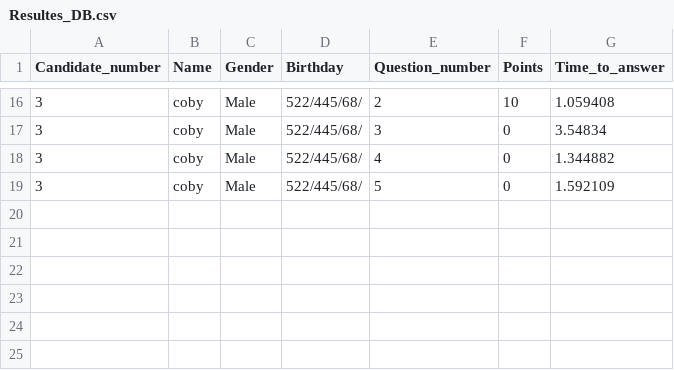
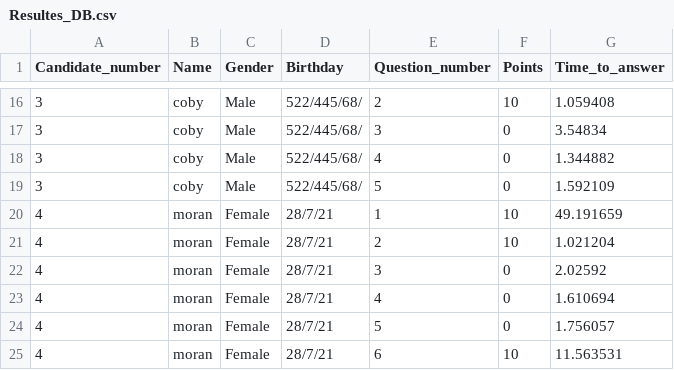
Before and after one commit to Oz669/Project-one---Quiz-Application, a CSV file: Resultes_DB.csv, drawn as a sheet; only a part is shown, gaps mark what is left out; the diff names each change by its address in the sheet, - before the commit and + after, or states it on an @@ line.

Commit message:
Update files

```diff
--- a/Resultes_DB.csv
+++ b/Resultes_DB.csv
+row 20: 4 | moran | Female | 28/7/21 | 1 | 10 | 49.191659
+row 21: 4 | moran | Female | 28/7/21 | 2 | 10 | 1.021204
+row 22: 4 | moran | Female | 28/7/21 | 3 | 0 | 2.02592
+row 23: 4 | moran | Female | 28/7/21 | 4 | 0 | 1.610694
+row 24: 4 | moran | Female | 28/7/21 | 5 | 0 | 1.756057
+row 25: 4 | moran | Female | 28/7/21 | 6 | 10 | 11.563531
```
